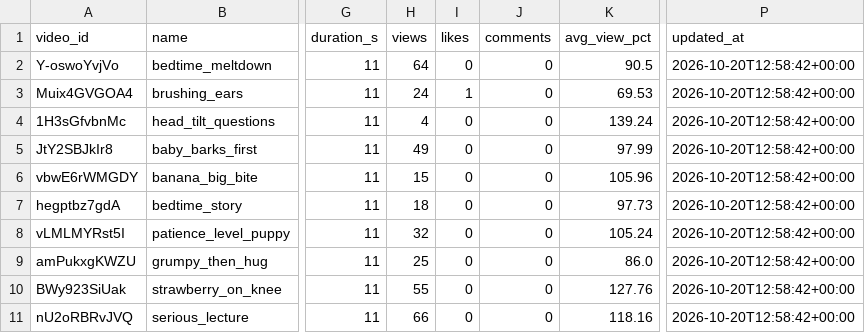
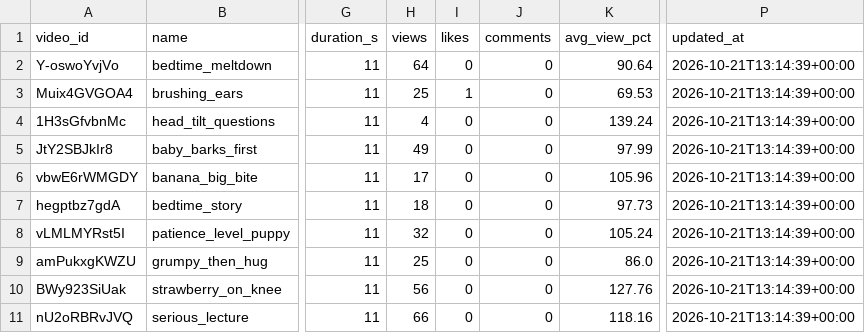
Before and after one commit to korovazzz9-jpg/auto-shorts, a CSV file: stats/baby/videos.csv, drawn as a sheet; only a part is shown, gaps mark what is left out; the diff names each change by its address in the sheet, - before the commit and + after, or states it on an @@ line.

```diff
--- a/stats/baby/videos.csv
+++ b/stats/baby/videos.csv
-K2 (avg_view_pct): 90.5
+K2 (avg_view_pct): 90.64
-P2:P11 (updated_at): 2026-10-20T12:58:42+00:00
+P2:P11 (updated_at): 2026-10-21T13:14:39+00:00
-H3 (views): 24
+H3 (views): 25
-H6 (views): 15
+H6 (views): 17
-H10 (views): 55
+H10 (views): 56
```
Also changed, not shown: stats/baby/daily.csv.
